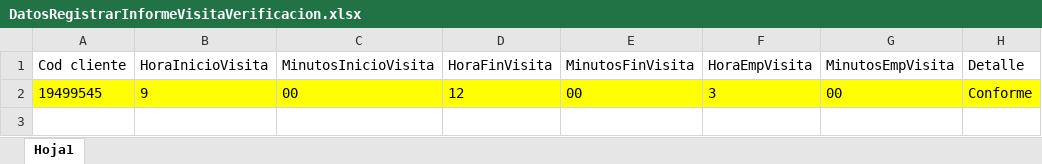
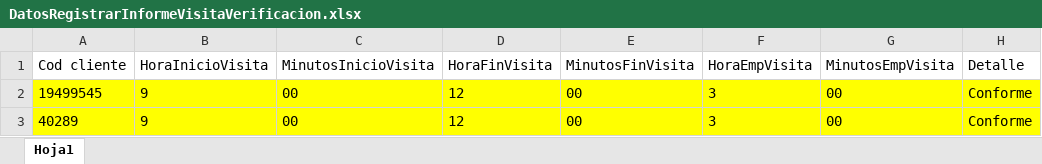
Before and after one commit to Jesus0995/CMACPiura_2022, an Excel workbook: target/DatosExcel/DatosRegistrarInformeVisitaVerificacion.xlsx, sheet Hoja1, drawn as a sheet; values as stored, in another font and other column widths than the file's, no borders; the diff names each change by its address in the sheet, - before the commit and + after, or states it on an @@ line.

```diff
--- a/target/DatosExcel/DatosRegistrarInformeVisitaVerificacion.xlsx (sheet Hoja1)
+++ b/target/DatosExcel/DatosRegistrarInformeVisitaVerificacion.xlsx (sheet Hoja1)
+row 3: 40289 | 9 | 00 | 12 | 00 | 3 | 00 | Conforme
```
Also changed, not shown: target/DatosExcel/DatosCreditoEmpresarialRefinanciacionEspecial.xlsx, target/DatosExcel/DatosReprogramacionCreditoEmpresarial.xlsx, 37 other files.
